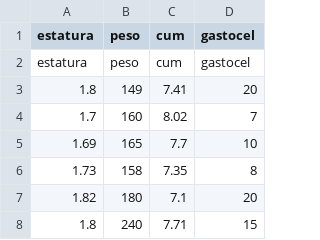
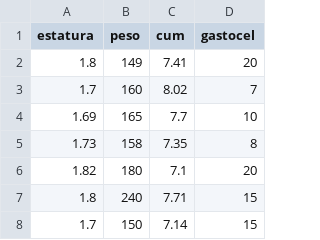
Before and after one commit to GerardoMejia1107/probability_statistics, a CSV file: database/hombres.csv, drawn as a sheet; only a part is shown; the shorter side is filled out with more unchanged rows.

Commit message:
:construction: Agregando codigo inicial del analisis de las variables estatura y peso de hombres, y funciones utiles

```diff
--- a/database/hombres.csv
+++ b/database/hombres.csv
@@ -1,3 +1,2 @@
 estatura,peso,cum,gastocel
-estatura,peso,cum,gastocel
 1.8,149,7.41,20
```
Also changed, not shown: 7 other files.
